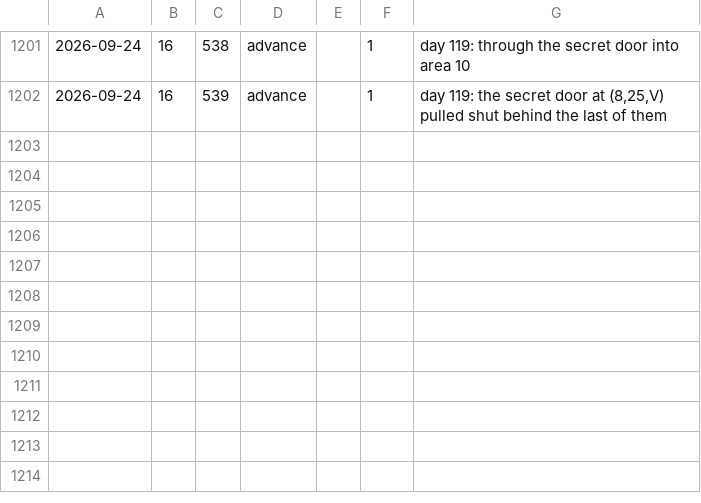
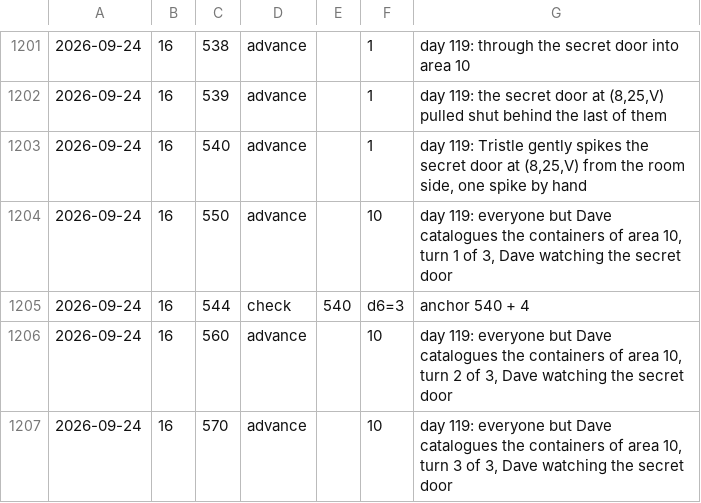
Before and after one commit to dllahr/claude_playing_advanced_dungeons_and_dragons_1st_edition, a TSV file: campaign/clock.tsv, drawn as a sheet; only a part is shown, gaps mark what is left out; the diff names each change by its address in the sheet, - before the commit and + after, or states it on an @@ line.

```diff
--- a/campaign/clock.tsv
+++ b/campaign/clock.tsv
+row 1203: 2026-09-24 | 16 | 540 | advance |  | 1 | day 119: Tristle gently spikes the secret door at (8,25,V) from the room side, one spike by hand
+row 1204: 2026-09-24 | 16 | 550 | advance |  | 10 | day 119: everyone but Dave catalogues the containers of area 10, turn 1 of 3, Dave watching the secret door
+row 1205: 2026-09-24 | 16 | 544 | check | 540 | d6=3 | anchor 540 + 4
+row 1206: 2026-09-24 | 16 | 560 | advance |  | 10 | day 119: everyone but Dave catalogues the containers of area 10, turn 2 of 3, Dave watching the secret door
+row 1207: 2026-09-24 | 16 | 570 | advance |  | 10 | day 119: everyone but Dave catalogues the containers of area 10, turn 3 of 3, Dave watching the secret door
```
Also changed, not shown: campaign/carry.tsv, campaign/world_changes.tsv, 2 other files.
